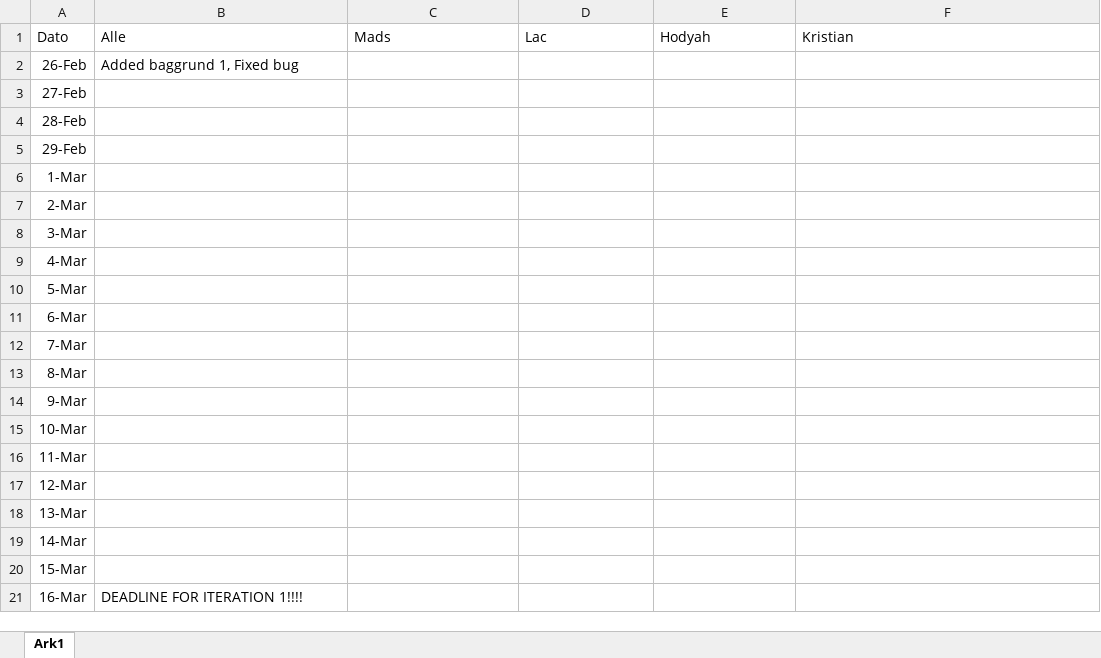
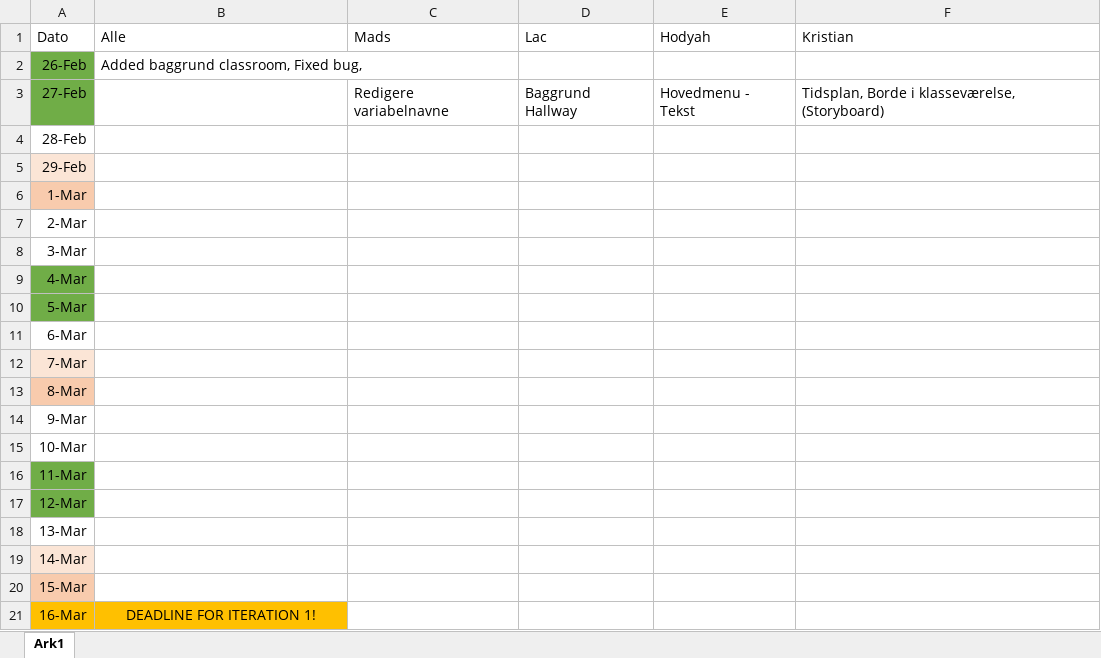
Before and after one commit to froemosen/Life-Of-Mark---After-Iteration-0, an Excel workbook: Tidsplan.xlsx, sheet Ark1, drawn as a sheet; values as stored, in another font and other column widths than the file's, no borders; charts and pictures not drawn; the diff names each change by its address in the sheet, - before the commit and + after, or states it on an @@ line.

Commit message:
Tidsplan (26-02-2020 - 27-02-2020

```diff
--- a/Tidsplan.xlsx (sheet Ark1)
+++ b/Tidsplan.xlsx (sheet Ark1)
-A2:A3 fill: none
+A2:A3 fill: #70AD47
-B2 (Alle): Added baggrund 1, Fixed bug
+B2 (Alle): Added baggrund classroom, Fixed bug,
-C3 (Mads): (empty)
+C3 (Mads): Redigere variabelnavne
-D3 (Lac): (empty)
+D3 (Lac): Baggrund Hallway
-E3 (Hodyah): (empty)
+E3 (Hodyah): Hovedmenu - Tekst
-F3 (Kristian): (empty)
+F3 (Kristian): Tidsplan, Borde i klasseværelse, (Storyboard)
-A5 fill: none
+A5 fill: #FBE5D6
-A6 fill: none
+A6 fill: #F8CBAD
-A9:A10 fill: none
+A9:A10 fill: #70AD47
-A12 fill: none
+A12 fill: #FBE5D6
-A13 fill: none
+A13 fill: #F8CBAD
-A16:A17 fill: none
+A16:A17 fill: #70AD47
-A19 fill: none
+A19 fill: #FBE5D6
-A20 fill: none
+A20 fill: #F8CBAD
-A21:B21 fill: none
+A21:B21 fill: #FFC000
-B21 (Alle): DEADLINE FOR ITERATION 1!!!!
+B21 (Alle): DEADLINE FOR ITERATION 1!
-B21 alignment: left
+B21 alignment: center
```
Also changed, not shown: charts or pictures.
